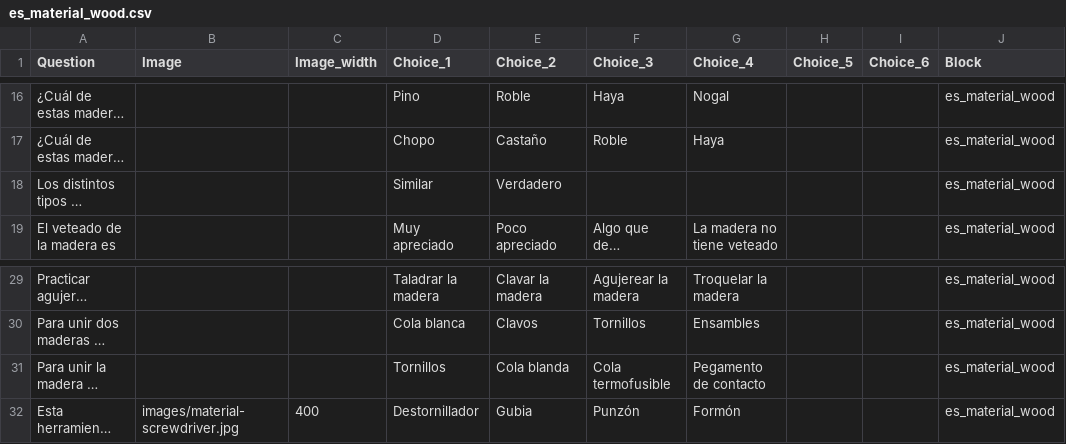
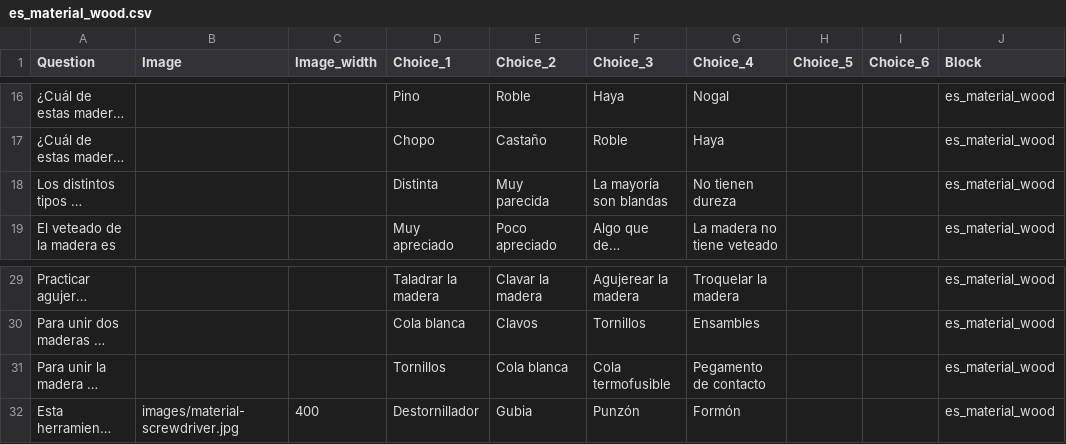
Before and after one commit to picuino/questionary, a CSV file: build/es_material_wood.csv, drawn as a sheet; only a part is shown, gaps mark what is left out; long unchanged cells end in …; the diff names each change by its address in the sheet, - before the commit and + after, or states it on an @@ line.

```diff
--- a/build/es_material_wood.csv
+++ b/build/es_material_wood.csv
-D18 (Choice_1): Similar
+D18 (Choice_1): Distinta
-E18 (Choice_2): Verdadero
+E18 (Choice_2): Muy parecida
-F18 (Choice_3): (empty)
+F18 (Choice_3): La mayoría son blandas
-G18 (Choice_4): (empty)
+G18 (Choice_4): No tienen dureza
-E31 (Choice_2): Cola blanda
+E31 (Choice_2): Cola blanca
```
Also changed, not shown: 5 other files.
